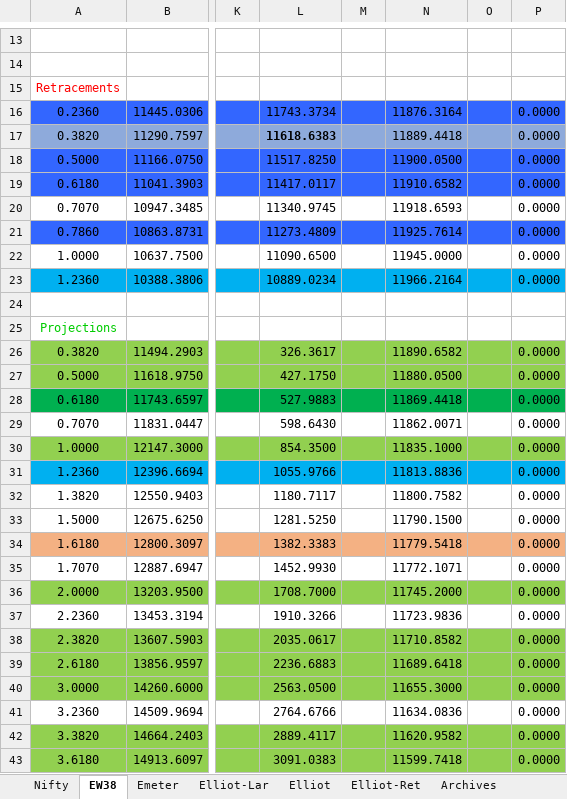
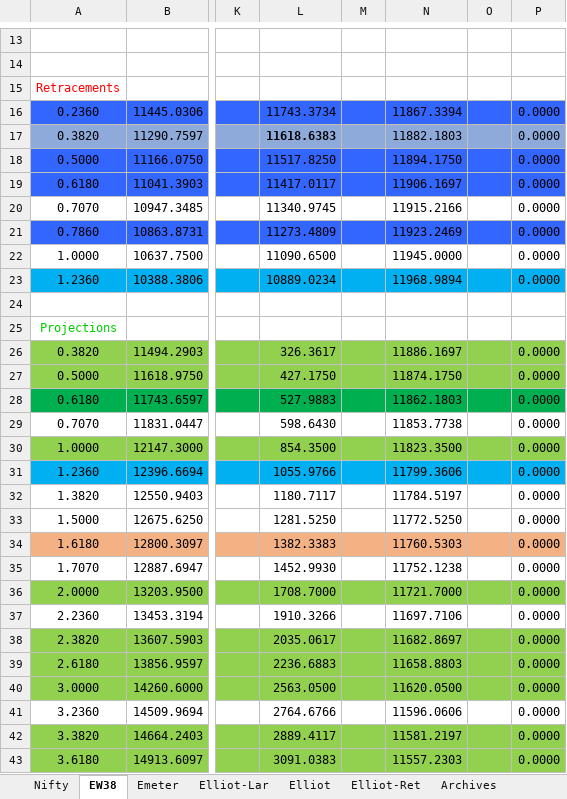
Before and after one commit to anbumaran/stocks, an Excel workbook: Pivots.xlsx, sheet EW38, drawn as a sheet; only a part is shown, gaps mark what is left out; values as stored, in another font and other column widths than the file's, no borders; the diff covers the shown part only; the diff names each change by its address in the sheet, - before the commit and + after, or states it on an @@ line.

```diff
--- a/Pivots.xlsx (sheet EW38)
+++ b/Pivots.xlsx (sheet EW38)
-N16: 11876.3164
+N16: 11867.3394
-N17: 11889.4418
+N17: 11882.1803
-N18: 11900.0500
+N18: 11894.1750
-N19: 11910.6582
+N19: 11906.1697
-N20: 11918.6593
+N20: 11915.2166
-N21: 11925.7614
+N21: 11923.2469
-N23: 11966.2164
+N23: 11968.9894
-N26: 11890.6582
+N26: 11886.1697
-N27: 11880.0500
+N27: 11874.1750
-N28: 11869.4418
+N28: 11862.1803
-N29: 11862.0071
+N29: 11853.7738
-N30: 11835.1000
+N30: 11823.3500
-N31: 11813.8836
+N31: 11799.3606
-N32: 11800.7582
+N32: 11784.5197
-N33: 11790.1500
+N33: 11772.5250
-N34: 11779.5418
+N34: 11760.5303
-N35: 11772.1071
+N35: 11752.1238
-N36: 11745.2000
+N36: 11721.7000
-N37: 11723.9836
+N37: 11697.7106
-N38: 11710.8582
+N38: 11682.8697
-N39: 11689.6418
+N39: 11658.8803
-N40: 11655.3000
+N40: 11620.0500
-N41: 11634.0836
+N41: 11596.0606
-N42: 11620.9582
+N42: 11581.2197
-N43: 11599.7418
+N43: 11557.2303
```
Also changed, not shown: 9 edited cells elsewhere in this sheet, sheet Nifty, hidden cells.
